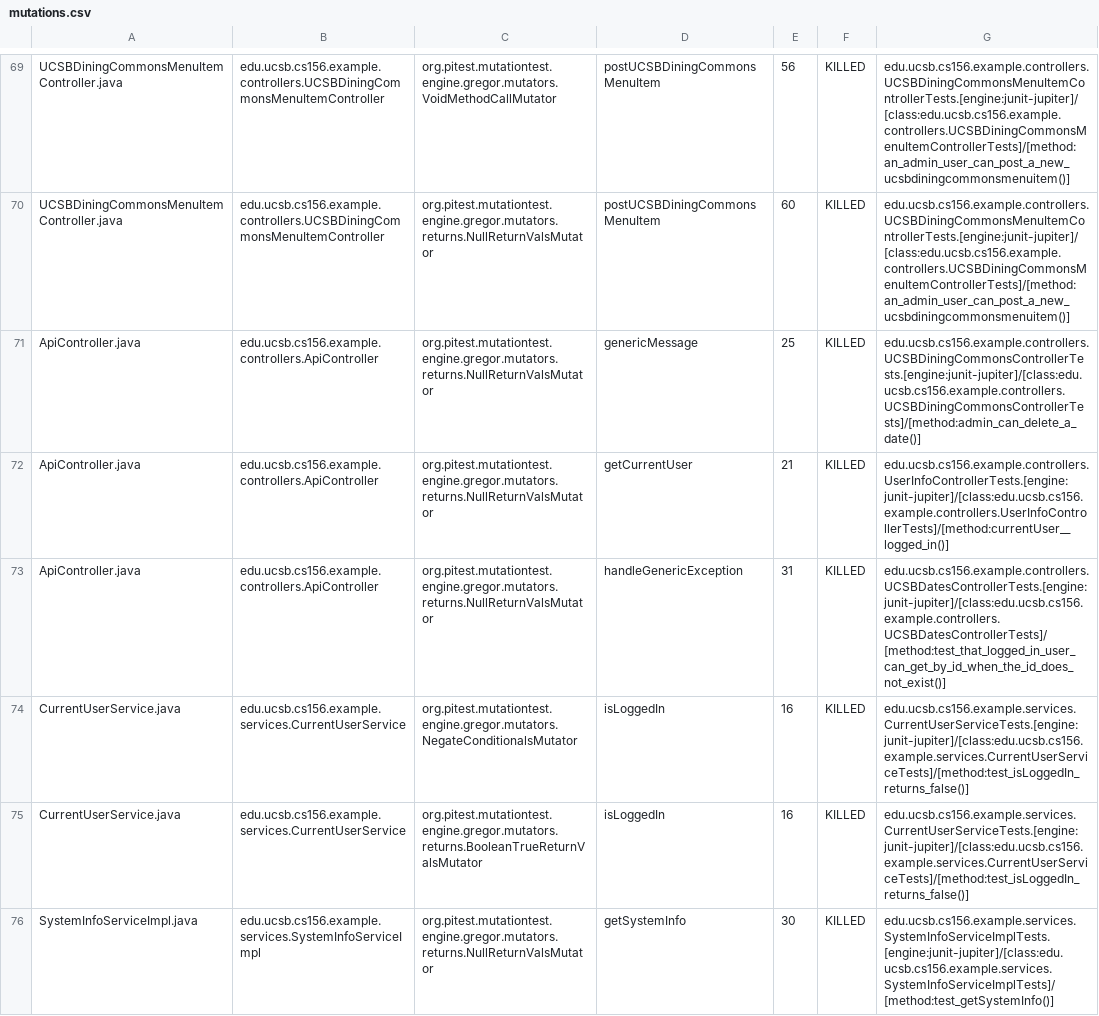
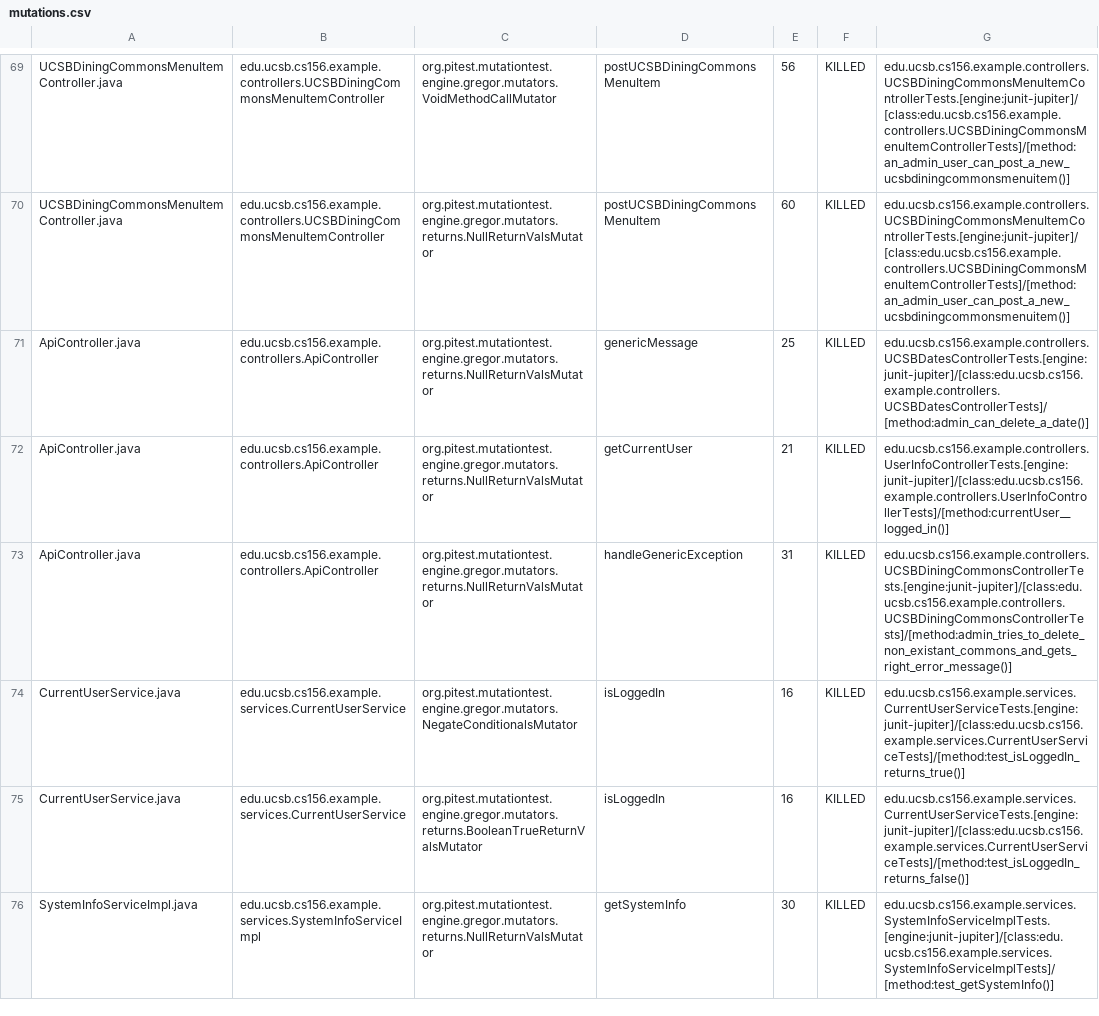
Before and after one commit to ucsb-cs156-f23/team02-f23-6pm-4, a CSV file: prs/65/pitest/mutations.csv, drawn as a sheet; only a part is shown, gaps mark what is left out.

Commit message:
Deploying to gh-pages from @ ucsb-cs156-f23/team02-f23-6pm-4@f9f266224209f621ba4d2d3994792af0bc030636 🚀

```diff
--- a/prs/65/pitest/mutations.csv
+++ b/prs/65/pitest/mutations.csv
@@ -70,6 +70,6 @@ UCSBDiningCommonsMenuItemController.java,edu.ucsb.cs156.example.controllers.UCSB
 UCSBDiningCommonsMenuItemController.java,edu.ucsb.cs156.example.controllers.UCSBDiningCommonsMenuItemController,org.pitest.mutationtest.engine.gregor.mutators.returns.NullReturnValsMutator,postUCSBDiningCommonsMenuItem,60,KILLED,edu.ucsb.cs156.example.controllers.UCSBDiningCommonsMenuItemControllerTests.[engine:junit-jupiter]/[class:edu.ucsb.cs156.example.controllers.UCSBDiningCommonsMenuItemControllerTests]/[method:an_admin_user_can_post_a_new_ucsbdiningcommonsmenuitem()]
-ApiController.java,edu.ucsb.cs156.example.controllers.ApiController,org.pitest.mutationtest.engine.gregor.mutators.returns.NullReturnValsMutator,genericMessage,25,KILLED,edu.ucsb.cs156.example.controllers.UCSBDiningCommonsControllerTests.[engine:junit-jupiter]/[class:edu.ucsb.cs156.example.controllers.UCSBDiningCommonsControllerTests]/[method:admin_can_delete_a_date()]
+ApiController.java,edu.ucsb.cs156.example.controllers.ApiController,org.pitest.mutationtest.engine.gregor.mutators.returns.NullReturnValsMutator,genericMessage,25,KILLED,edu.ucsb.cs156.example.controllers.UCSBDatesControllerTests.[engine:junit-jupiter]/[class:edu.ucsb.cs156.example.controllers.UCSBDatesControllerTests]/[method:admin_can_delete_a_date()]
 ApiController.java,edu.ucsb.cs156.example.controllers.ApiController,org.pitest.mutationtest.engine.gregor.mutators.returns.NullReturnValsMutator,getCurrentUser,21,KILLED,edu.ucsb.cs156.example.controllers.UserInfoControllerTests.[engine:junit-jupiter]/[class:edu.ucsb.cs156.example.controllers.UserInfoControllerTests]/[method:currentUser__logged_in()]
-ApiController.java,edu.ucsb.cs156.example.controllers.ApiController,org.pitest.mutationtest.engine.gregor.mutators.returns.NullReturnValsMutator,handleGenericException,31,KILLED,edu.ucsb.cs156.example.controllers.UCSBDatesControllerTests.[engine:junit-jupiter]/[class:edu.ucsb.cs156.example.controllers.UCSBDatesControllerTests]/[method:test_that_logged_in_user_can_get_by_id_when_the_id_does_not_exist()]
-CurrentUserService.java,edu.ucsb.cs156.example.services.CurrentUserService,org.pitest.mutationtest.engine.gregor.mutators.NegateConditionalsMutator,isLoggedIn,16,KILLED,edu.ucsb.cs156.example.services.CurrentUserServiceTests.[engine:junit-jupiter]/[class:edu.ucsb.cs156.example.services.CurrentUserServiceTests]/[method:test_isLoggedIn_returns_false()]
+ApiController.java,edu.ucsb.cs156.example.controllers.ApiController,org.pitest.mutationtest.engine.gregor.mutators.returns.NullReturnValsMutator,handleGenericException,31,KILLED,edu.ucsb.cs156.example.controllers.UCSBDiningCommonsControllerTests.[engine:junit-jupiter]/[class:edu.ucsb.cs156.example.controllers.UCSBDiningCommonsControllerTests]/[method:admin_tries_to_delete_non_existant_commons_and_gets_right_error_message()]
+CurrentUserService.java,edu.ucsb.cs156.example.services.CurrentUserService,org.pitest.mutationtest.engine.gregor.mutators.NegateConditionalsMutator,isLoggedIn,16,KILLED,edu.ucsb.cs156.example.services.CurrentUserServiceTests.[engine:junit-jupiter]/[class:edu.ucsb.cs156.example.services.CurrentUserServiceTests]/[method:test_isLoggedIn_returns_true()]
 CurrentUserService.java,edu.ucsb.cs156.example.services.CurrentUserService,org.pitest.mutationtest.engine.gregor.mutators.returns.BooleanTrueReturnValsMutator,isLoggedIn,16,KILLED,edu.ucsb.cs156.example.services.CurrentUserServiceTests.[engine:junit-jupiter]/[class:edu.ucsb.cs156.example.services.CurrentUserServiceTests]/[method:test_isLoggedIn_returns_false()]
```
Also changed, not shown: 14 other files.
